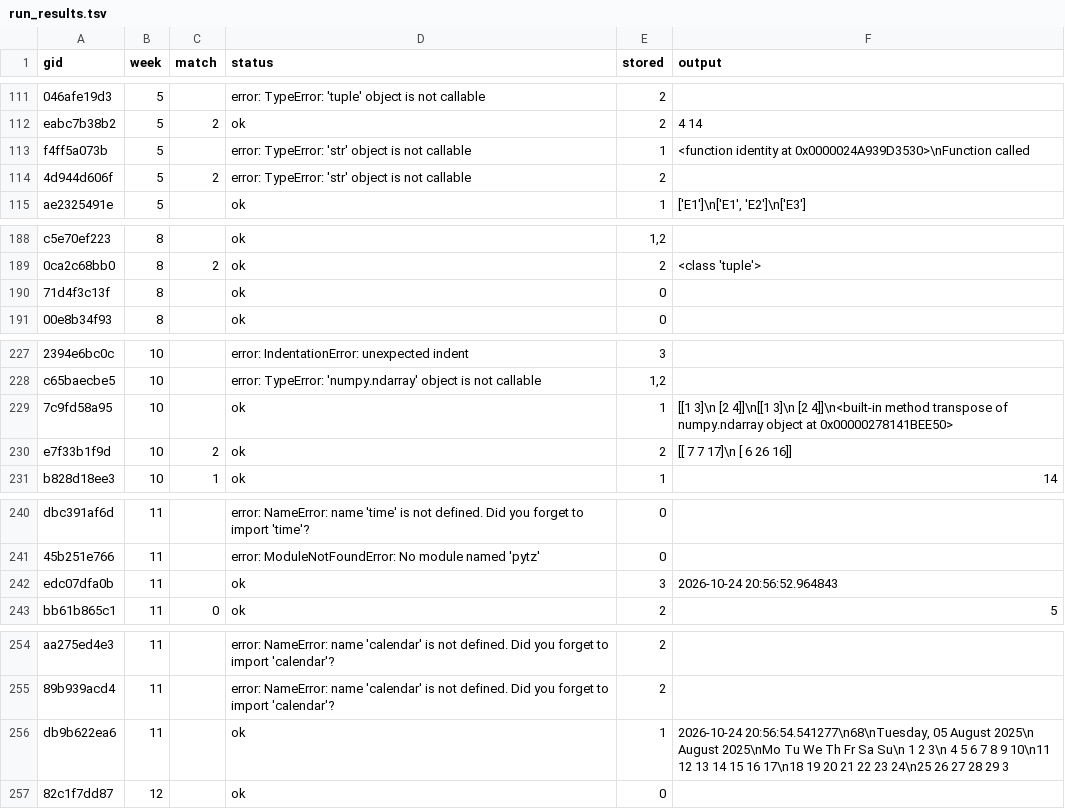
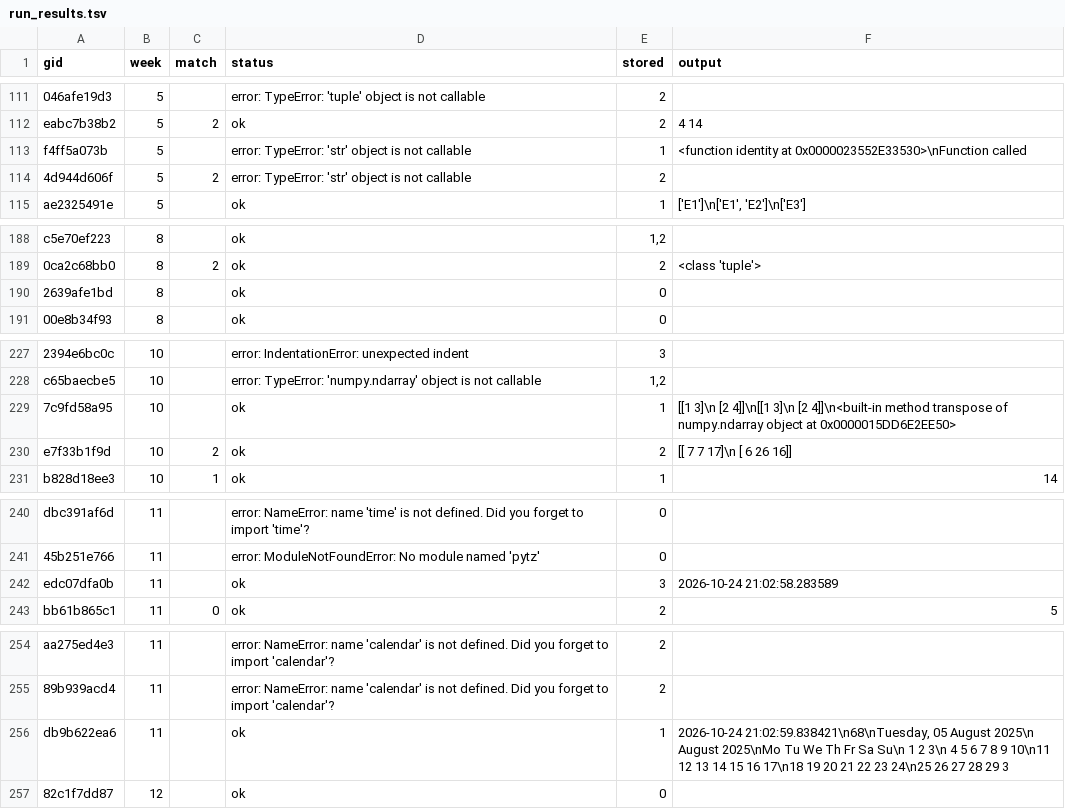
Before and after one commit to JyRaGa/NPTEL-The-Joy-of-Computing-using-Python, a TSV file: index/run_results.tsv, drawn as a sheet; only a part is shown, gaps mark what is left out; the diff names each change by its address in the sheet, - before the commit and + after, or states it on an @@ line.

```diff
--- a/index/run_results.tsv
+++ b/index/run_results.tsv
-F113 (output): …identity at 0x0000024A939D3530>\nFunction called
+F113 (output): …identity at 0x0000023552E33530>\nFunction called
-A190 (gid): 71d4f3c13f
+A190 (gid): 2639afe1bd
-F229 (output): …object at 0x00000278141BEE50>
+F229 (output): …object at 0x0000015DD6E2EE50>
-F242 (output): 2026-10-24 20:56:52.964843
+F242 (output): 2026-10-24 21:02:58.283589
-F256 (output): 2026-10-24 20:56:54.541277\n68\nTuesday, 05 August…
+F256 (output): 2026-10-24 21:02:59.838421\n68\nTuesday, 05 August…
```
Also changed, not shown: 39 other files.
